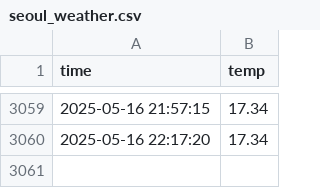
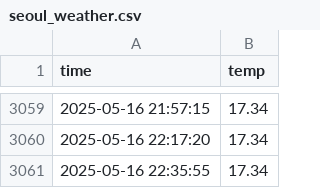
Before and after one commit to ajy5425/seoul_weather_5m, a CSV file: seoul_weather.csv, drawn as a sheet; only a part is shown, gaps mark what is left out.

```diff
--- a/seoul_weather.csv
+++ b/seoul_weather.csv
@@ -3060 +3060,2 @@ time,temp
 2025-05-16 22:17:20,17.34
+2025-05-16 22:35:55,17.34
```
